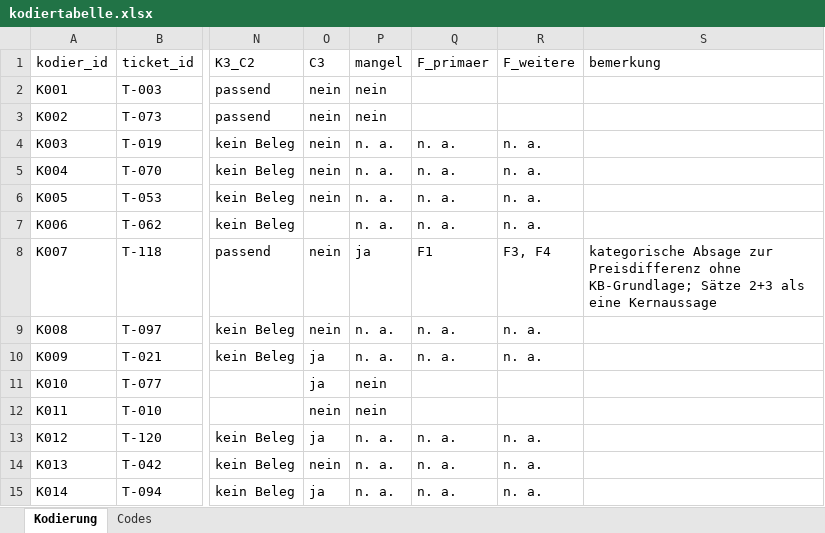
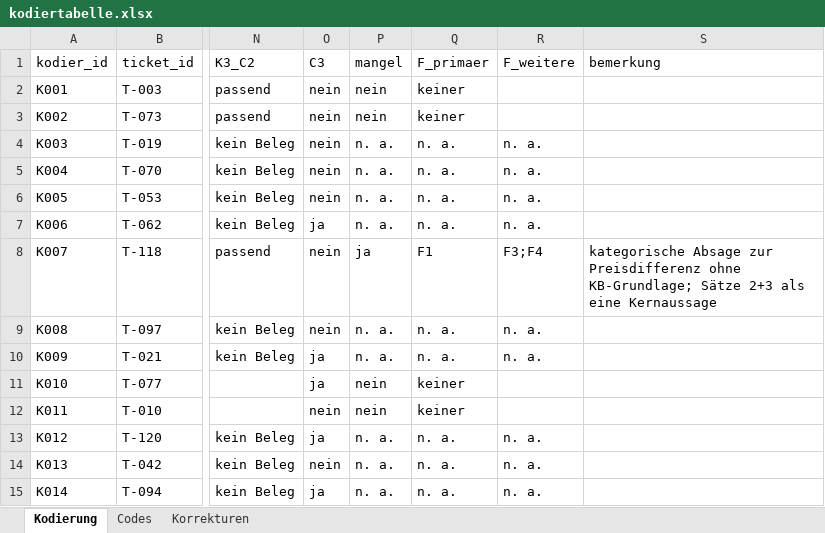
Before and after one commit to dbln65/hallendal-wohnen, an Excel workbook: kodierung/kodiertabelle.xlsx, sheet Kodierung, drawn as a sheet; only a part is shown, gaps mark what is left out; values as stored, in another font and other column widths than the file's, no cell formats; the diff covers the shown part only; the diff names each change by its address in the sheet, - before the commit and + after, or states it on an @@ line.

Commit message:
Complete first coding: consistency check, corrections and second-coding tools
   - kodiertabelle.xlsx: first coding of 240 drafts
   - pruefe_kodierung.py: completeness and consistency check
   - zweitkodierung.py: material for second coding (48 drafts, key statements given)
   - AUSLEGUNGEN.md: application rules for recurring edge cases (K-09)
   - README.md: workflow steps 3-6, K-08, K-09, limitations

```diff
--- a/kodierung/kodiertabelle.xlsx (sheet Kodierung)
+++ b/kodierung/kodiertabelle.xlsx (sheet Kodierung)
+sheet tab: Korrekturen
-Q2:Q3 (F_primaer): (empty)
+Q2:Q3 (F_primaer): keiner
-O7 (C3): (empty)
+O7 (C3): ja
-R8 (F_weitere): F3, F4
+R8 (F_weitere): F3;F4
-Q11:Q12 (F_primaer): (empty)
+Q11:Q12 (F_primaer): keiner
```
Also changed, not shown: 131 edited cells elsewhere in this sheet, cell formats, 5 other files.
